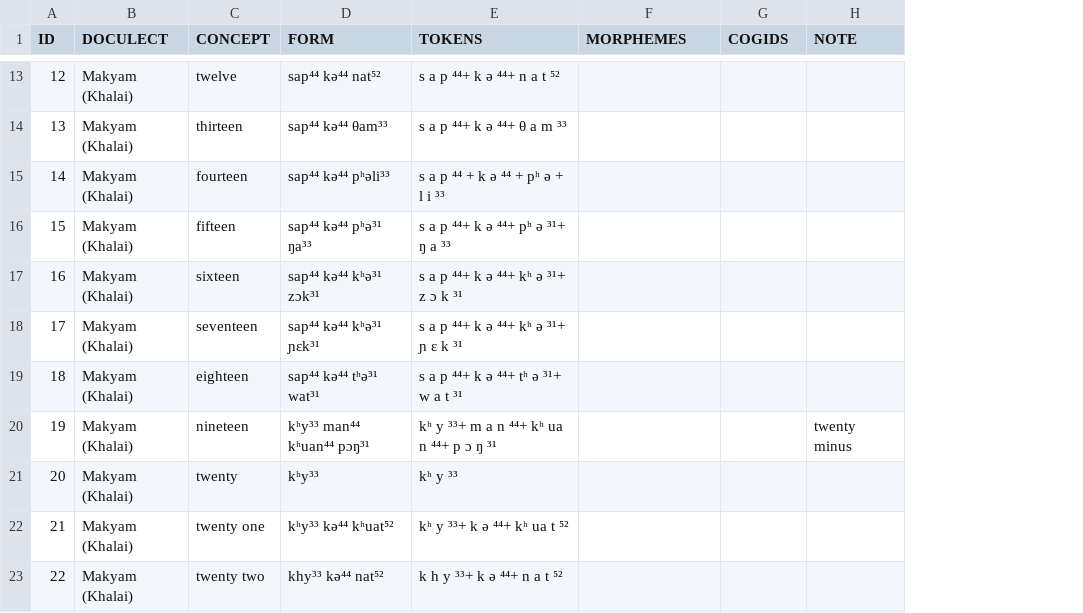
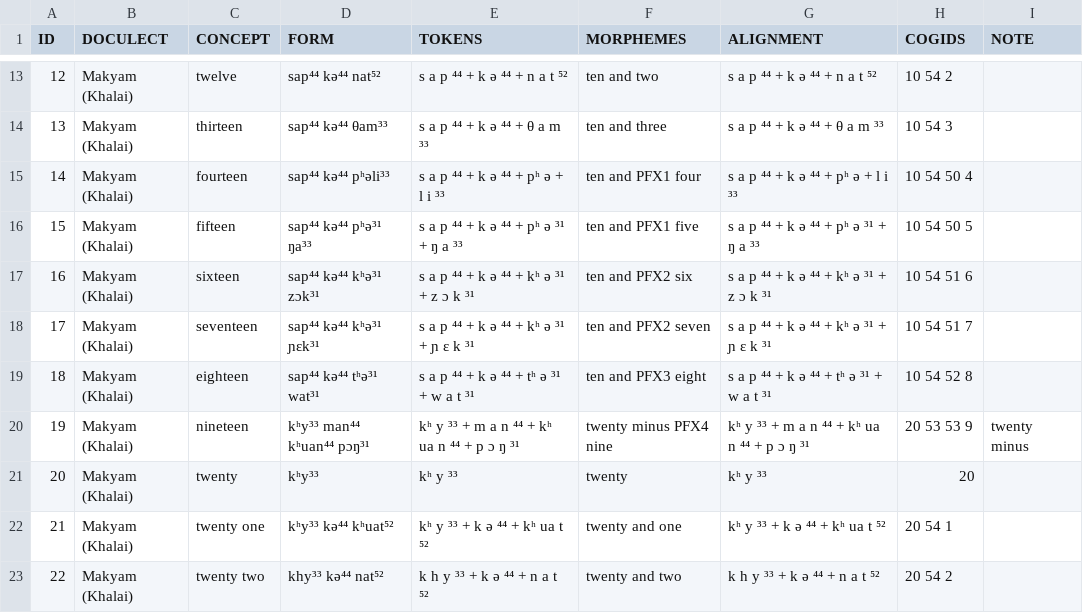
Before and after one commit to numeralbank/cosinus, a TSV file: raw/maky1236.tsv, drawn as a sheet; only a part is shown, gaps mark what is left out; addresses are those after the commit; the diff covers the shown part only; the diff names each change by its address in the sheet, - before the commit and + after, or states it on an @@ line.

```diff
--- a/raw/maky1236.tsv
+++ b/raw/maky1236.tsv
+column G (ALIGNMENT), rows 13-23: s a p ⁴⁴ + k ə ⁴⁴ + n a t ⁵² | s a p ⁴⁴ + k ə ⁴⁴ + θ a m ³³ | s a p ⁴⁴ + k ə ⁴⁴ + pʰ ə + l i ³³ | s a p ⁴⁴ + k ə ⁴⁴ + pʰ ə ³¹ + ŋ a ³³ | s a p ⁴⁴ + k ə ⁴⁴ + kʰ ə ³¹ + z ɔ k ³¹ | s a p ⁴⁴ + k ə ⁴⁴ + kʰ ə ³¹ + ɲ ɛ k ³¹ | s a p ⁴⁴ + k ə ⁴⁴ + tʰ ə ³¹ + w a t ³¹ | kʰ y ³³ + m a n ⁴⁴ + kʰ ua n ⁴⁴ + p ɔ ŋ ³¹ | kʰ y ³³ | kʰ y ³³ + k ə ⁴⁴ + kʰ ua t ⁵² | k h y ³³ + k ə ⁴⁴ + n a t ⁵²
-E13 (TOKENS): s a p ⁴⁴+ k ə ⁴⁴+ n a t ⁵²
+E13 (TOKENS): s a p ⁴⁴ + k ə ⁴⁴ + n a t ⁵²
-F13 (MORPHEMES): (empty)
+F13 (MORPHEMES): ten and two
-H13 (COGIDS): (empty)
+H13 (COGIDS): 10 54 2
-E14 (TOKENS): s a p ⁴⁴+ k ə ⁴⁴+ θ a m ³³
+E14 (TOKENS): s a p ⁴⁴ + k ə ⁴⁴ + θ a m ³³
-F14 (MORPHEMES): (empty)
+F14 (MORPHEMES): ten and three
-H14 (COGIDS): (empty)
+H14 (COGIDS): 10 54 3
-F15 (MORPHEMES): (empty)
+F15 (MORPHEMES): ten and PFX1 four
-H15 (COGIDS): (empty)
+H15 (COGIDS): 10 54 50 4
-E16 (TOKENS): s a p ⁴⁴+ k ə ⁴⁴+ pʰ ə ³¹+ ŋ a ³³
+E16 (TOKENS): s a p ⁴⁴ + k ə ⁴⁴ + pʰ ə ³¹ + ŋ a ³³
-F16 (MORPHEMES): (empty)
+F16 (MORPHEMES): ten and PFX1 five
-H16 (COGIDS): (empty)
+H16 (COGIDS): 10 54 50 5
-E17 (TOKENS): s a p ⁴⁴+ k ə ⁴⁴+ kʰ ə ³¹+ z ɔ k ³¹
+E17 (TOKENS): s a p ⁴⁴ + k ə ⁴⁴ + kʰ ə ³¹ + z ɔ k ³¹
-F17 (MORPHEMES): (empty)
+F17 (MORPHEMES): ten and PFX2 six
-H17 (COGIDS): (empty)
+H17 (COGIDS): 10 54 51 6
-E18 (TOKENS): s a p ⁴⁴+ k ə ⁴⁴+ kʰ ə ³¹+ ɲ ɛ k ³¹
+E18 (TOKENS): s a p ⁴⁴ + k ə ⁴⁴ + kʰ ə ³¹ + ɲ ɛ k ³¹
-F18 (MORPHEMES): (empty)
+F18 (MORPHEMES): ten and PFX2 seven
-H18 (COGIDS): (empty)
+H18 (COGIDS): 10 54 51 7
-E19 (TOKENS): s a p ⁴⁴+ k ə ⁴⁴+ tʰ ə ³¹+ w a t ³¹
+E19 (TOKENS): s a p ⁴⁴ + k ə ⁴⁴ + tʰ ə ³¹ + w a t ³¹
-F19 (MORPHEMES): (empty)
+F19 (MORPHEMES): ten and PFX3 eight
-H19 (COGIDS): (empty)
+H19 (COGIDS): 10 54 52 8
-E20 (TOKENS): kʰ y ³³+ m a n ⁴⁴+ kʰ ua n ⁴⁴+ p ɔ ŋ ³¹
+E20 (TOKENS): kʰ y ³³ + m a n ⁴⁴ + kʰ ua n ⁴⁴ + p ɔ ŋ ³¹
-F20 (MORPHEMES): (empty)
+F20 (MORPHEMES): twenty minus PFX4 nine
-H20 (COGIDS): (empty)
+H20 (COGIDS): 20 53 53 9
-F21 (MORPHEMES): (empty)
+F21 (MORPHEMES): twenty
-H21 (COGIDS): (empty)
+H21 (COGIDS): 20
-E22 (TOKENS): kʰ y ³³+ k ə ⁴⁴+ kʰ ua t ⁵²
+E22 (TOKENS): kʰ y ³³ + k ə ⁴⁴ + kʰ ua t ⁵²
-F22 (MORPHEMES): (empty)
+F22 (MORPHEMES): twenty and one
-H22 (COGIDS): (empty)
+H22 (COGIDS): 20 54 1
-E23 (TOKENS): k h y ³³+ k ə ⁴⁴+ n a t ⁵²
+E23 (TOKENS): k h y ³³ + k ə ⁴⁴ + n a t ⁵²
-F23 (MORPHEMES): (empty)
+F23 (MORPHEMES): twenty and two
-H23 (COGIDS): (empty)
+H23 (COGIDS): 20 54 2
```
Also changed, not shown: 21 added rows and 90 edited cells elsewhere in this file.
